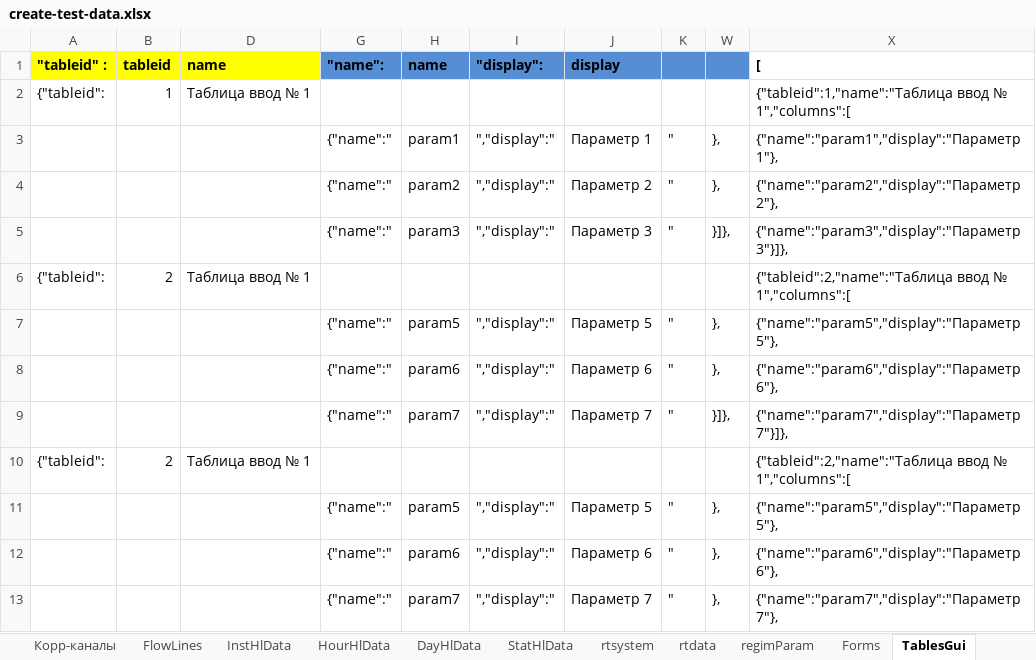
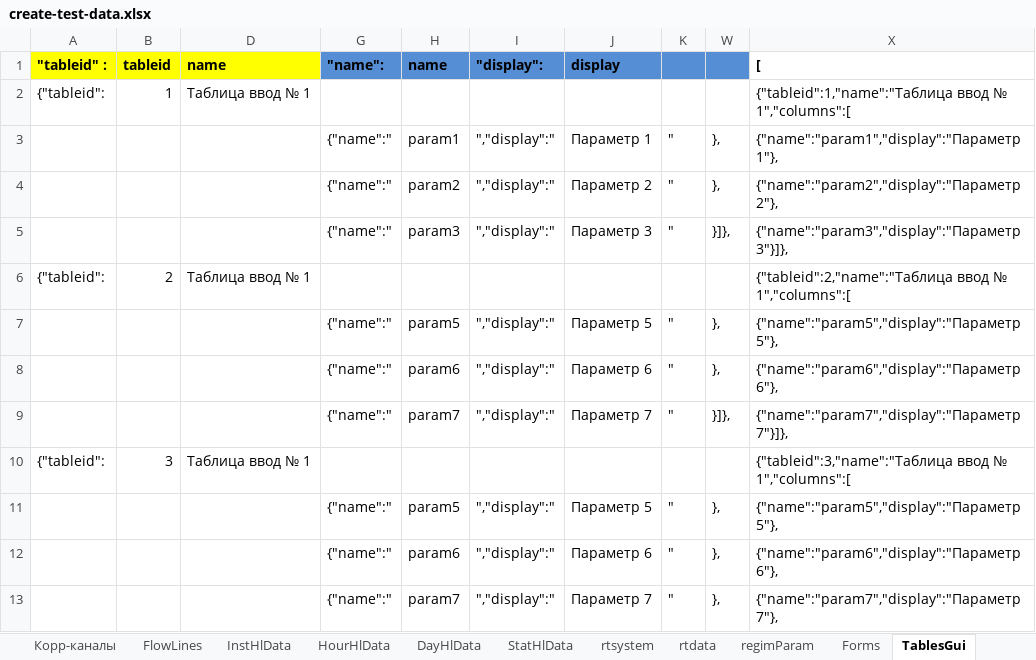
Before and after one commit to alehandro-777/oask-gtp-webapi, an Excel workbook: xls/create-test-data.xlsx, sheet TablesGui, drawn as a sheet; only a part is shown; values as stored, in another font and other column widths than the file's, no borders; the diff names each change by its address in the sheet, - before the commit and + after, or states it on an @@ line.

```diff
--- a/xls/create-test-data.xlsx (sheet TablesGui)
+++ b/xls/create-test-data.xlsx (sheet TablesGui)
-B10 (tableid): 2
+B10 (tableid): 3
-X10 ([): {"tableid":2,"name":"Таблица ввод №…
+X10 ([): {"tableid":3,"name":"Таблица ввод №…
```
Also changed, not shown: sheet Forms, hidden cells, 2 other files.
